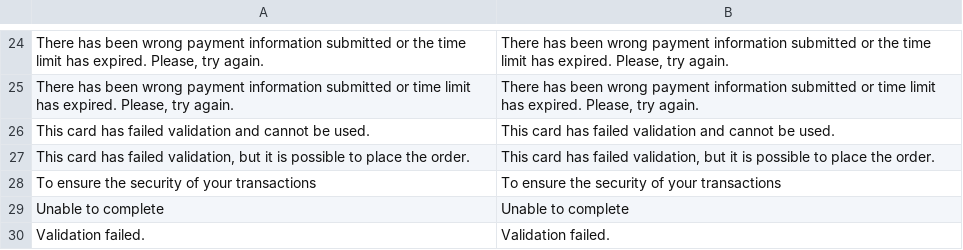
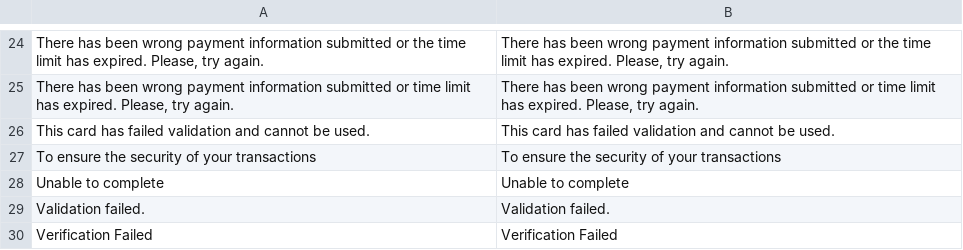
Before and after one commit to randallelliott714/magento, a CSV file: app/locale/en_US/Mage_Centinel.csv, drawn as a sheet; only a part is shown, gaps mark what is left out; the shorter side is filled out with more unchanged rows.

```diff
--- a/app/locale/en_US/Mage_Centinel.csv
+++ b/app/locale/en_US/Mage_Centinel.csv
@@ -26,3 +26,2 @@
 "This card has failed validation and cannot be used.","This card has failed validation and cannot be used."
-"This card has failed validation, but it is possible to place the order.","This card has failed validation, but it is possible to place the order."
 "To ensure the security of your transactions","To ensure the security of your transactions"
```
Also changed, not shown: app/locale/en_US/Mage_Catalog.csv, app/locale/en_US/Mage_Paypal.csv, 53 other files.
